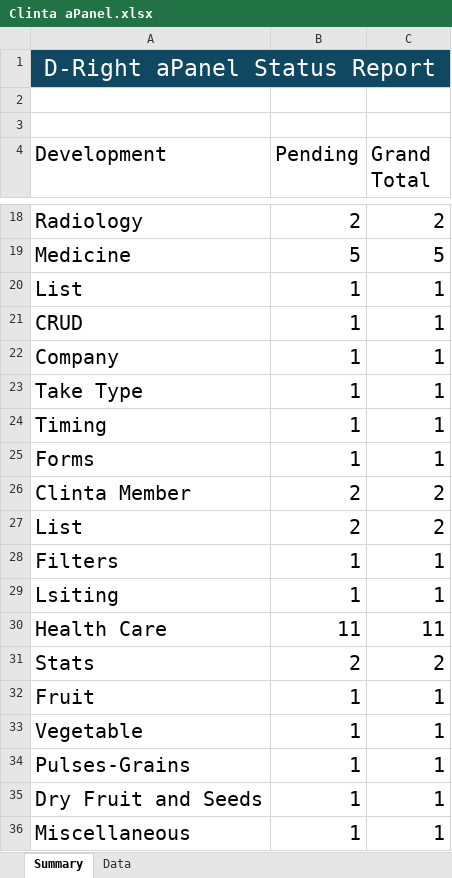
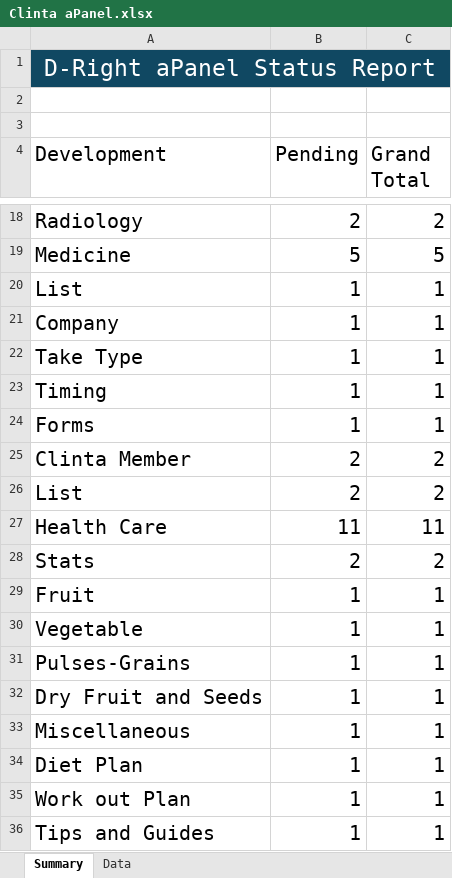
Before and after one commit to orixestech/admin.dright.pk, an Excel workbook: docs/Clinta aPanel.xlsx, sheet Summary, drawn as a sheet; only a part is shown, gaps mark what is left out; the shorter side is filled out with more unchanged rows; values as stored, in another font and other column widths than the file's, no borders; the diff names each change by its address in the sheet, - before the commit and + after, or states it on an @@ line.

```diff
--- a/docs/Clinta aPanel.xlsx (sheet Summary)
+++ b/docs/Clinta aPanel.xlsx (sheet Summary)
-row 21: CRUD | 1 | 1
-row 28: Filters | 1 | 1
-row 29: Lsiting | 1 | 1
```
Also changed, not shown: 2 other files.
